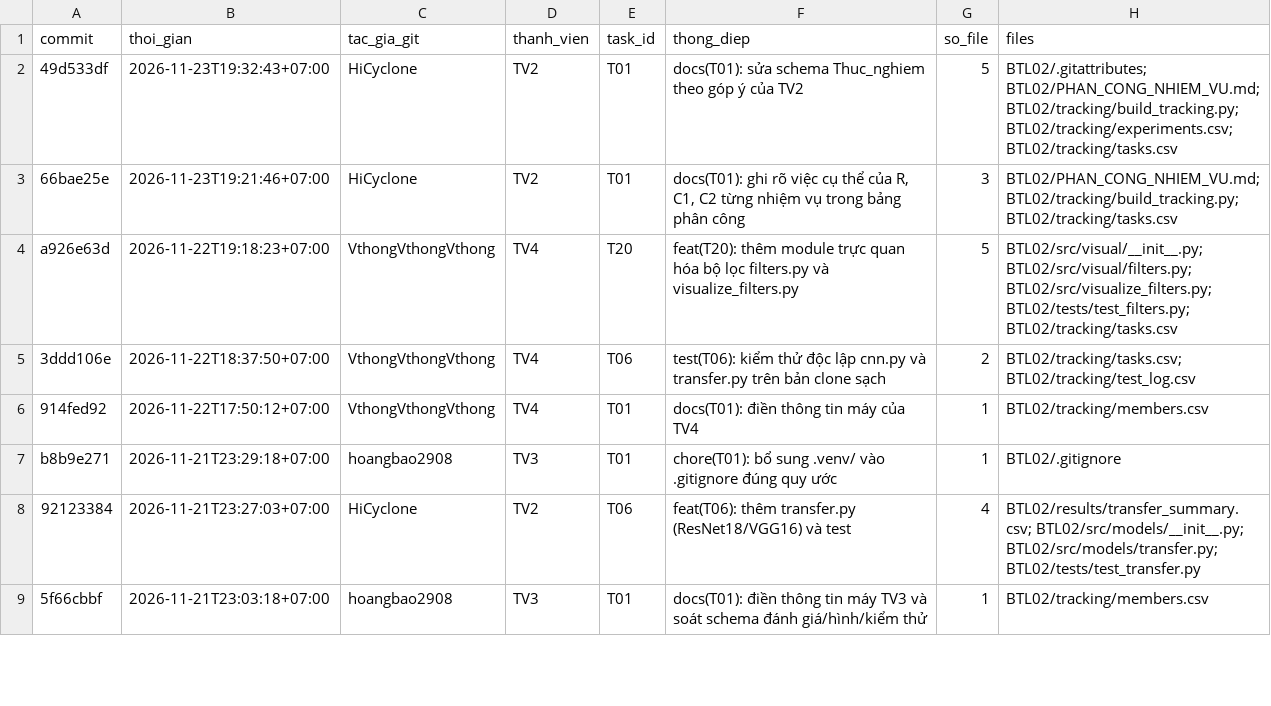
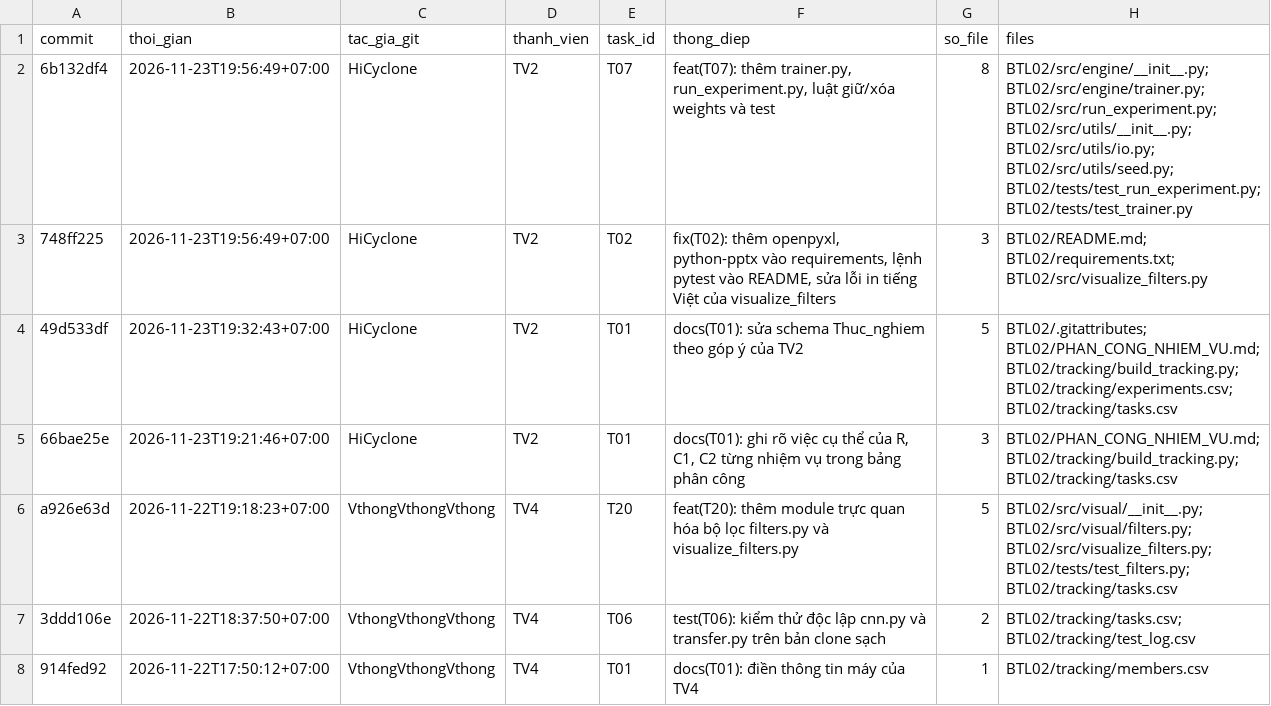
Before and after one commit to lpnHai2005/DeepLearning_Group, a CSV file: BTL02/tracking/activity_log.csv, drawn as a sheet; only a part is shown; the shorter side is filled out with more unchanged rows; the diff names each change by its address in the sheet, - before the commit and + after, or states it on an @@ line.

```diff
--- a/BTL02/tracking/activity_log.csv
+++ b/BTL02/tracking/activity_log.csv
+row 2: 6b132df4 | 2026-11-23T19:56:49+07:00 | HiCyclone | TV2 | T07 | feat(T07): thêm trainer.py, run_experiment.py, luật giữ/xóa weights và test | 8 | BTL02/src/engine/__init__.py; BTL02/src/engine/trainer.py; BTL02/src/run_experiment.py; BTL02/src/utils/__init__.py; BTL02/src/utils/io.py; BTL02/src/utils/seed.py; BTL02/tests/test_run_experiment.py; BTL02/tests/test_trainer.py
+row 3: 748ff225 | 2026-11-23T19:56:49+07:00 | HiCyclone | TV2 | T02 | fix(T02): thêm openpyxl, python-pptx vào requirements, lệnh pytest vào README, sửa lỗi in tiếng Việt của visualize_filters | 3 | BTL02/README.md; BTL02/requirements.txt; BTL02/src/visualize_filters.py
```
